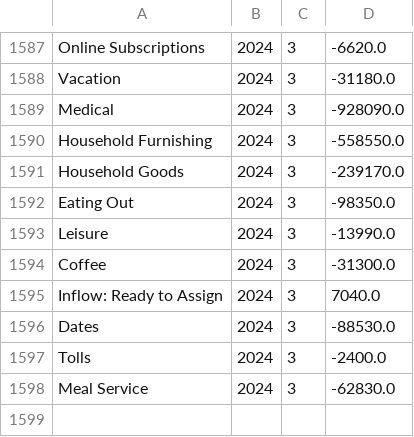
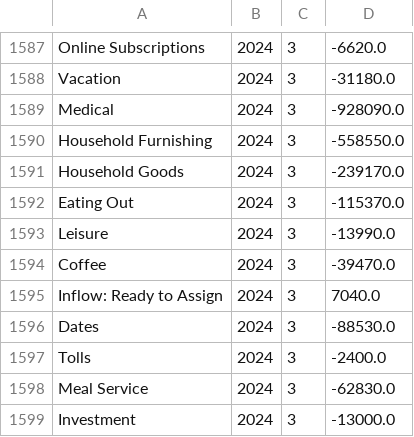
Before and after one commit to arxanas/arxanas.github.io, a CSV file: data/budget.csv, drawn as a sheet; only a part is shown, gaps mark what is left out.

```diff
--- a/data/budget.csv
+++ b/data/budget.csv
@@ -1591,5 +1591,5 @@ Household Furnishing,2024,3,-558550.0
 Household Goods,2024,3,-239170.0
-Eating Out,2024,3,-98350.0
+Eating Out,2024,3,-115370.0
 Leisure,2024,3,-13990.0
-Coffee,2024,3,-31300.0
+Coffee,2024,3,-39470.0
 Inflow: Ready to Assign,2024,3,7040.0
@@ -1598 +1598,2 @@ Tolls,2024,3,-2400.0
 Meal Service,2024,3,-62830.0
+Investment,2024,3,-13000.0
```
Also changed, not shown: 1 other file.
